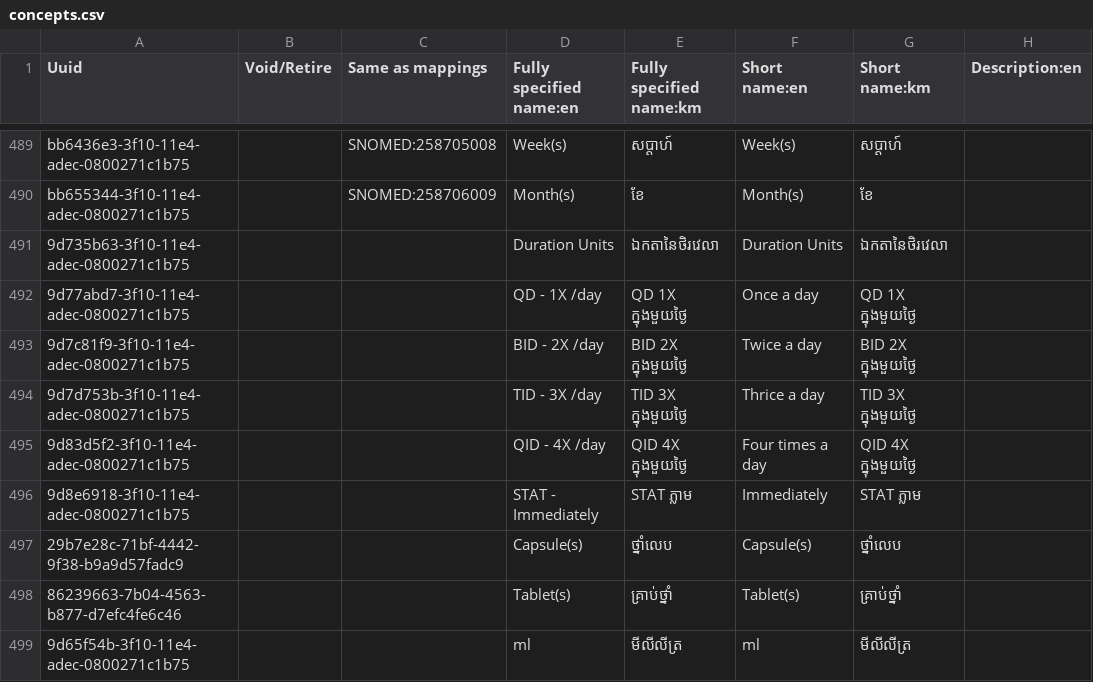
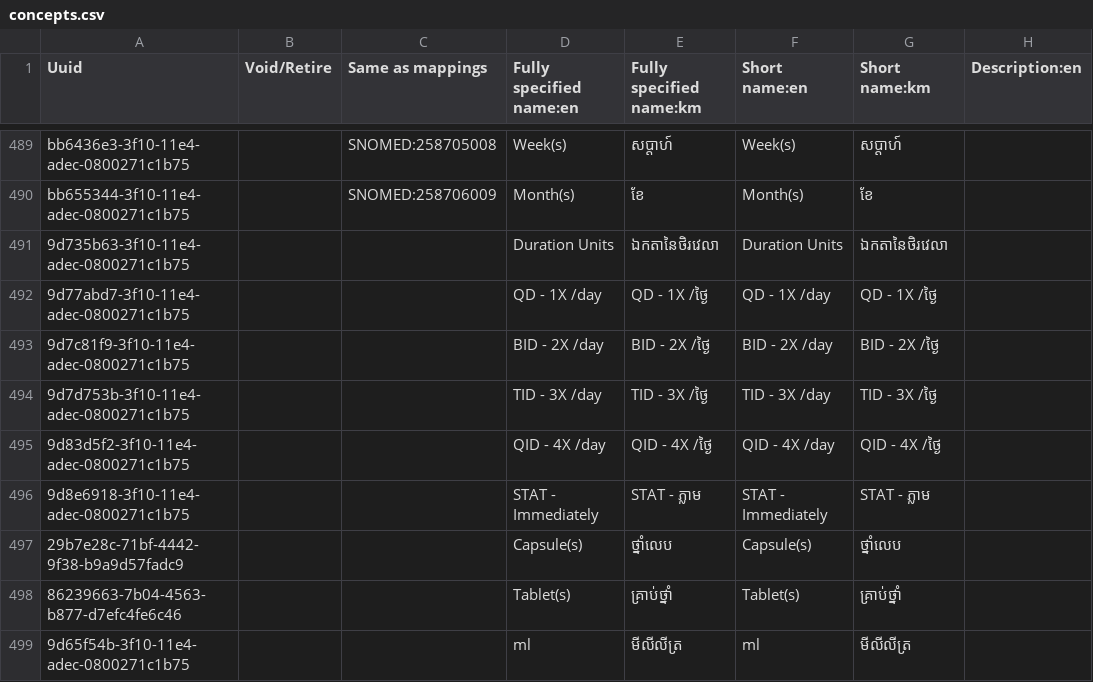
Before and after one commit to mekomsolutions/openmrs-config-cambodia, a CSV file: configuration/concepts/concepts.csv, drawn as a sheet; only a part is shown, gaps mark what is left out; the diff names each change by its address in the sheet, - before the commit and + after, or states it on an @@ line.

Commit message:
TLC-28: Fix Khmer frequencies
	modified:   configuration/concepts/concepts.csv

```diff
--- a/configuration/concepts/concepts.csv
+++ b/configuration/concepts/concepts.csv
-E492 (Fully specified name:km): QD 1X ក្នុងមួយថ្ងៃ
+E492 (Fully specified name:km): QD - 1X /ថ្ងៃ
-F492 (Short name:en): Once a day
+F492 (Short name:en): QD - 1X /day
-G492 (Short name:km): QD 1X ក្នុងមួយថ្ងៃ
+G492 (Short name:km): QD - 1X /ថ្ងៃ
-E493 (Fully specified name:km): BID 2X ក្នុងមួយថ្ងៃ
+E493 (Fully specified name:km): BID - 2X /ថ្ងៃ
-F493 (Short name:en): Twice a day
+F493 (Short name:en): BID - 2X /day
-G493 (Short name:km): BID 2X ក្នុងមួយថ្ងៃ
+G493 (Short name:km): BID - 2X /ថ្ងៃ
-E494 (Fully specified name:km): TID 3X ក្នុងមួយថ្ងៃ
+E494 (Fully specified name:km): TID - 3X /ថ្ងៃ
-F494 (Short name:en): Thrice a day
+F494 (Short name:en): TID - 3X /day
-G494 (Short name:km): TID 3X ក្នុងមួយថ្ងៃ
+G494 (Short name:km): TID - 3X /ថ្ងៃ
-E495 (Fully specified name:km): QID 4X ក្នុងមួយថ្ងៃ
+E495 (Fully specified name:km): QID - 4X /ថ្ងៃ
-F495 (Short name:en): Four times a day
+F495 (Short name:en): QID - 4X /day
-G495 (Short name:km): QID 4X ក្នុងមួយថ្ងៃ
+G495 (Short name:km): QID - 4X /ថ្ងៃ
-E496 (Fully specified name:km): STAT ភ្លាម
+E496 (Fully specified name:km): STAT - ភ្លាម
-F496 (Short name:en): Immediately
+F496 (Short name:en): STAT - Immediately
-G496 (Short name:km): STAT ភ្លាម
+G496 (Short name:km): STAT - ភ្លាម
```
